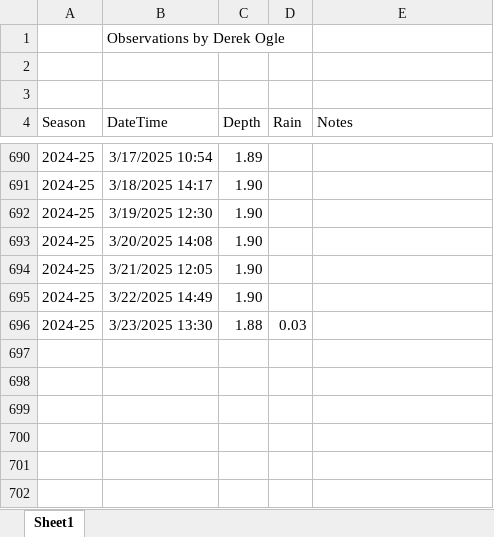
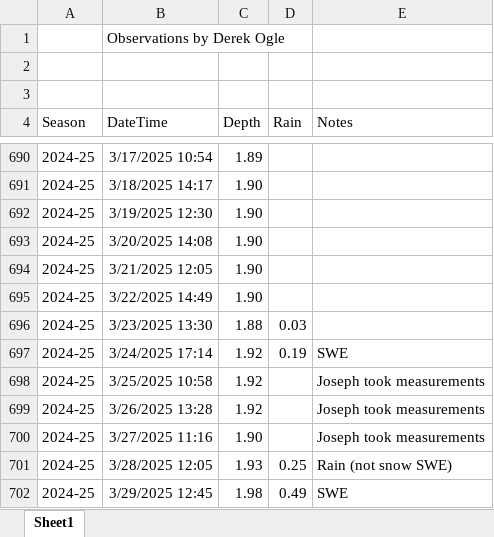
Before and after one commit to droglenc/droglenc.github.io, an Excel workbook: portfolio/posts/_data/Flynn_Dam_Heights.xlsx, sheet Sheet1, drawn as a sheet; only a part is shown, gaps mark what is left out; values as stored, in another font and other column widths than the file's, no borders; the diff names each change by its address in the sheet, - before the commit and + after, or states it on an @@ line.

```diff
--- a/portfolio/posts/_data/Flynn_Dam_Heights.xlsx (sheet Sheet1)
+++ b/portfolio/posts/_data/Flynn_Dam_Heights.xlsx (sheet Sheet1)
+row 697: 2024-25 | 3/24/2025 17:14 | 1.92 | 0.19 | SWE
+row 698: 2024-25 | 3/25/2025 10:58 | 1.92 |  | Joseph took measurements
+row 699: 2024-25 | 3/26/2025 13:28 | 1.92 |  | Joseph took measurements
+row 700: 2024-25 | 3/27/2025 11:16 | 1.90 |  | Joseph took measurements
+row 701: 2024-25 | 3/28/2025 12:05 | 1.93 | 0.25 | Rain (not snow SWE)
+row 702: 2024-25 | 3/29/2025 12:45 | 1.98 | 0.49 | SWE
```
Also changed, not shown: 16 other files.
